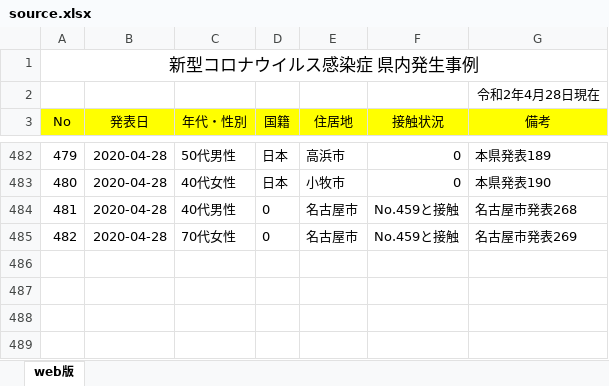
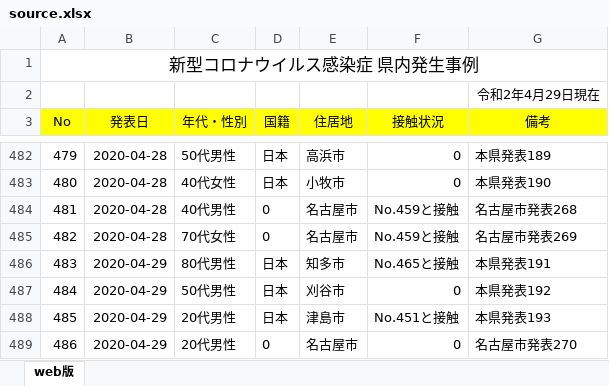
Before and after one commit to yoshitaka7/covid19, an Excel workbook: source.xlsx, sheet web版, drawn as a sheet; only a part is shown, gaps mark what is left out; values as stored, in another font and other column widths than the file's, no borders; the diff names each change by its address in the sheet, - before the commit and + after, or states it on an @@ line.

Commit message:
update data

```diff
--- a/source.xlsx (sheet web版)
+++ b/source.xlsx (sheet web版)
-G2 (備考): 令和2年4月28日現在
+G2 (備考): 令和2年4月29日現在
+row 486: 483 | 2020-04-29 | 80代男性 | 日本 | 知多市 | No.465と接触 | 本県発表191
+row 487: 484 | 2020-04-29 | 50代男性 | 日本 | 刈谷市 | 0 | 本県発表192
+row 488: 485 | 2020-04-29 | 20代男性 | 日本 | 津島市 | No.451と接触 | 本県発表193
+row 489: 486 | 2020-04-29 | 20代男性 | 0 | 名古屋市 | 0 | 名古屋市発表270
```
Also changed, not shown: 2 other files.
